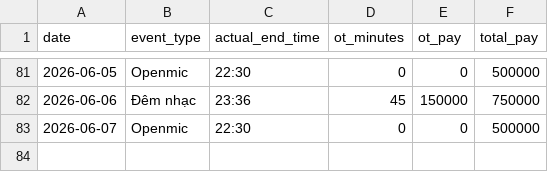
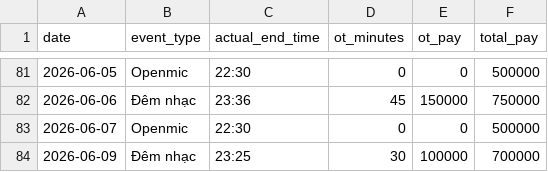
Before and after one commit to taitd1604/Sal_Repo, a CSV file: data/shifts_public.csv, drawn as a sheet; only a part is shown, gaps mark what is left out; the diff names each change by its address in the sheet, - before the commit and + after, or states it on an @@ line.

```diff
--- a/data/shifts_public.csv
+++ b/data/shifts_public.csv
+row 84: 2026-06-09 | Đêm nhạc | 23:25 | 30 | 100000 | 700000
```
